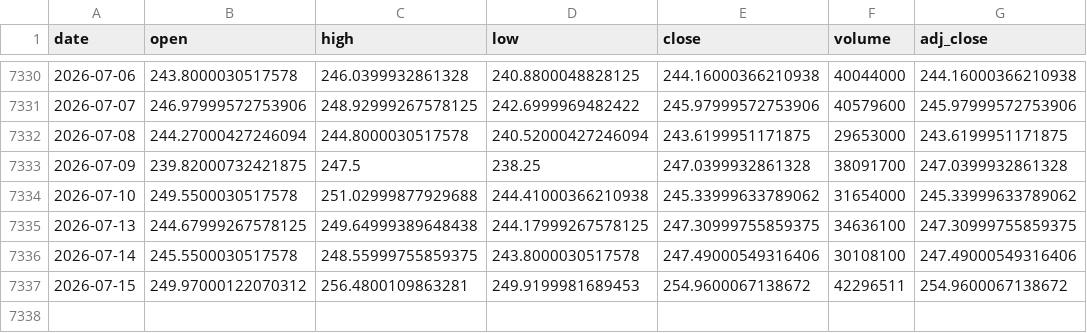
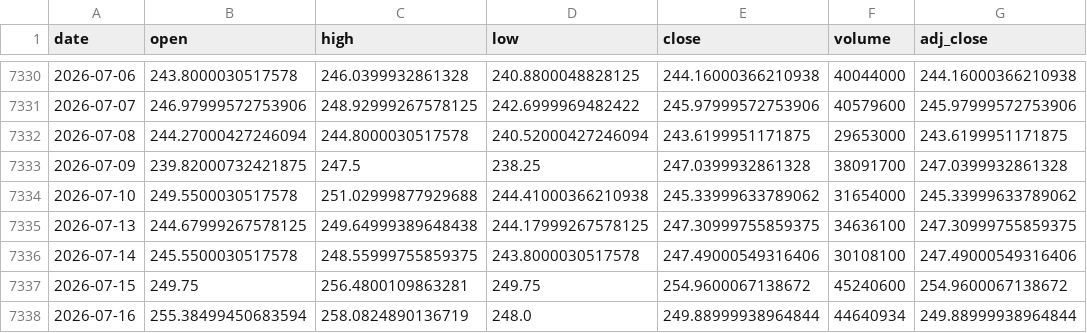
Before and after one commit to Karthik0809/Amazon-Stock-Dashboard, a CSV file: amazon_stock.csv, drawn as a sheet; only a part is shown, gaps mark what is left out.

```diff
--- a/amazon_stock.csv
+++ b/amazon_stock.csv
@@ -7336,2 +7336,3 @@ date,open,high,low,close,volume,adj_close
 2026-07-14,245.5500030517578,248.55999755859375,243.8000030517578,247.49000549316406,30108100,247.49000549316406
-2026-07-15,249.97000122070312,256.4800109863281,249.9199981689453,254.9600067138672,42296511,254.9600067138672
+2026-07-15,249.75,256.4800109863281,249.75,254.9600067138672,45240600,254.9600067138672
+2026-07-16,255.38499450683594,258.0824890136719,248.0,249.88999938964844,44640934,249.88999938964844
```
